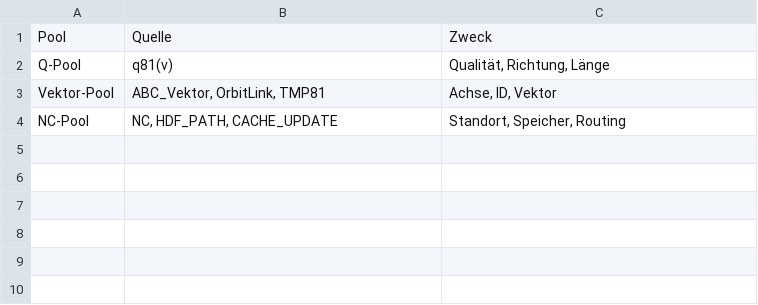
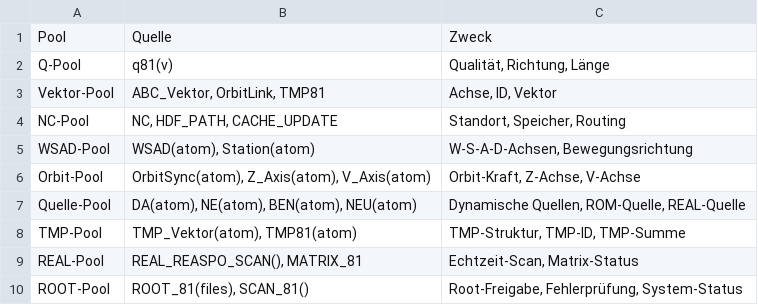
Before and after one commit to iki1uc/AXO, a CSV file: pool-quelle-3.csv, drawn as a sheet; the diff names each change by its address in the sheet, - before the commit and + after, or states it on an @@ line.

Commit message:
Update pool-quelle-3.csv

```diff
--- a/pool-quelle-3.csv
+++ b/pool-quelle-3.csv
+row 5: WSAD‑Pool | WSAD(atom), Station(atom) | W‑S‑A‑D‑Achsen, Bewegungsrichtung
+row 6: Orbit‑Pool | OrbitSync(atom), Z_Axis(atom), V_Axis(atom) | Orbit‑Kraft, Z‑Achse, V‑Achse
+row 7: Quelle‑Pool | DA(atom), NE(atom), BEN(atom), NEU(atom) | Dynamische Quellen, ROM‑Quelle, REAL‑Quelle
+row 8: TMP‑Pool | TMP_Vektor(atom), TMP81(atom) | TMP‑Struktur, TMP‑ID, TMP‑Summe
+row 9: REAL‑Pool | REAL_REASPO_SCAN(), MATRIX_81 | Echtzeit‑Scan, Matrix‑Status
+row 10: ROOT‑Pool | ROOT_81(files), SCAN_81() | Root‑Freigabe, Fehlerprüfung, System‑Status
```
